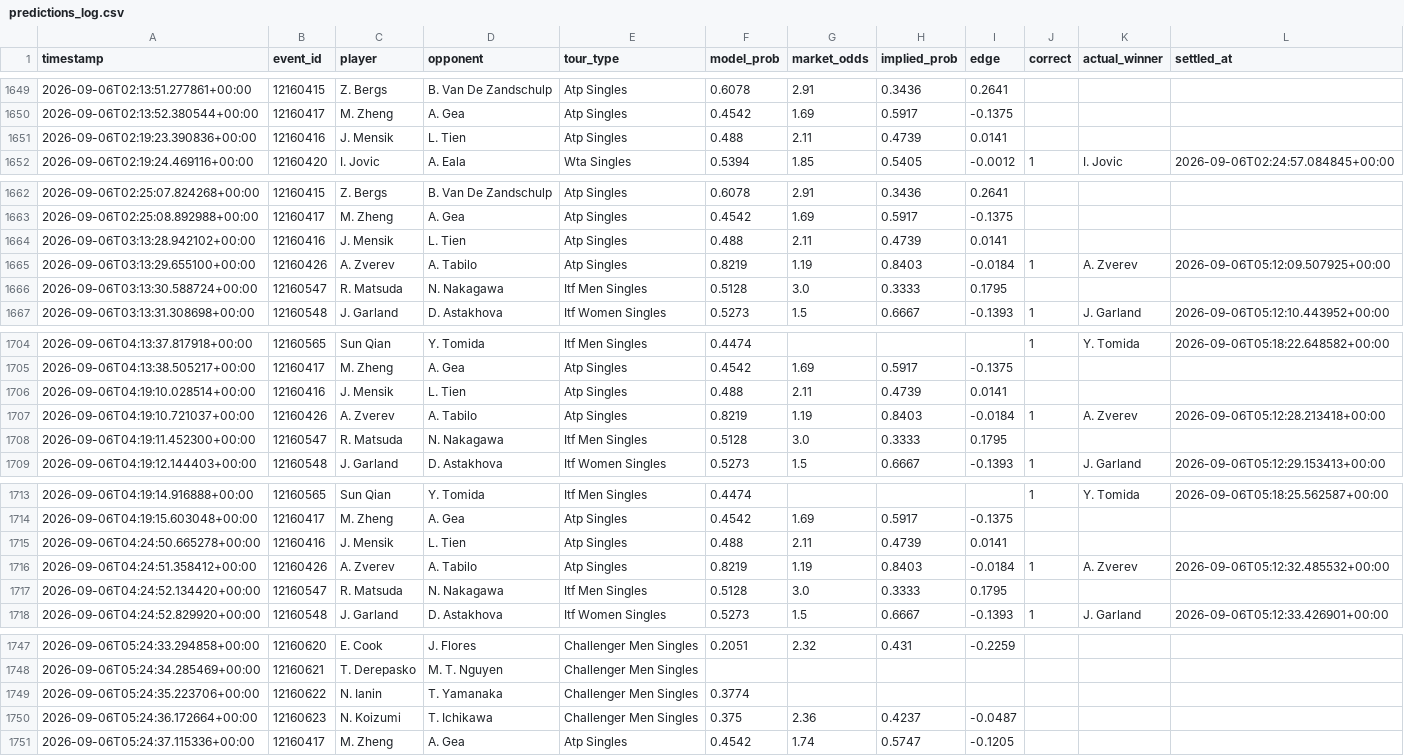
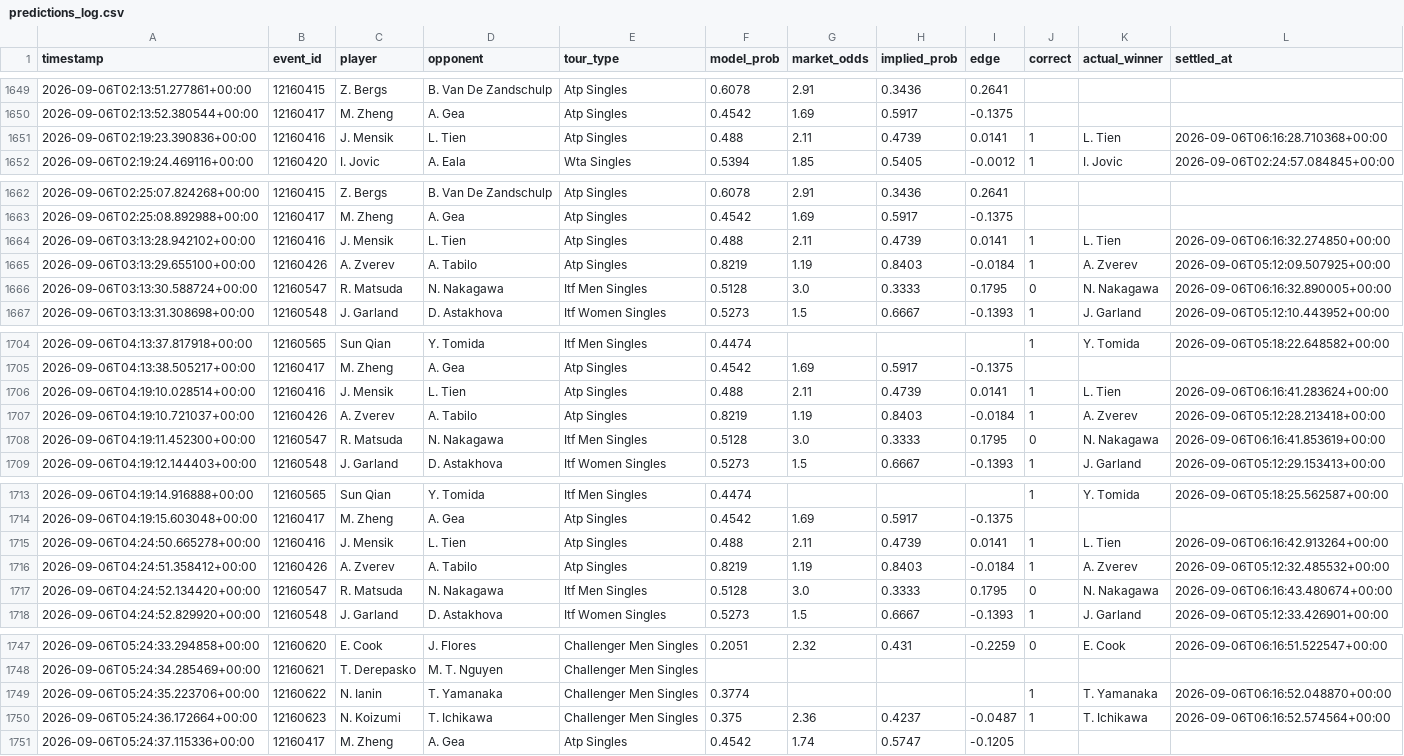
Before and after one commit to arbaazshakil-dev/Live-bet-all-sport, a CSV file: data/predictions_log.csv, drawn as a sheet; only a part is shown, gaps mark what is left out; the diff covers the shown part only.

```diff
--- a/data/predictions_log.csv
+++ b/data/predictions_log.csv
@@ -1650,3 +1650,3 @@ timestamp,event_id,player,opponent,tour_type,model_prob,market_odds,implied_prob
 2026-09-06T02:13:52.380544+00:00,12160417,M. Zheng,A. Gea,Atp Singles,0.4542,1.69,0.5917,-0.1375,,,
-2026-09-06T02:19:23.390836+00:00,12160416,J. Mensik,L. Tien,Atp Singles,0.488,2.11,0.4739,0.0141,,,
+2026-09-06T02:19:23.390836+00:00,12160416,J. Mensik,L. Tien,Atp Singles,0.488,2.11,0.4739,0.0141,1,L. Tien,2026-09-06T06:16:28.710368+00:00
 2026-09-06T02:19:24.469116+00:00,12160420,I. Jovic,A. Eala,Wta Singles,0.5394,1.85,0.5405,-0.0012,1,I. Jovic,2026-09-06T02:24:57.084845+00:00
@@ -1663,5 +1663,5 @@ timestamp,event_id,player,opponent,tour_type,model_prob,market_odds,implied_prob
 2026-09-06T02:25:08.892988+00:00,12160417,M. Zheng,A. Gea,Atp Singles,0.4542,1.69,0.5917,-0.1375,,,
-2026-09-06T03:13:28.942102+00:00,12160416,J. Mensik,L. Tien,Atp Singles,0.488,2.11,0.4739,0.0141,,,
+2026-09-06T03:13:28.942102+00:00,12160416,J. Mensik,L. Tien,Atp Singles,0.488,2.11,0.4739,0.0141,1,L. Tien,2026-09-06T06:16:32.274850+00:00
 2026-09-06T03:13:29.655100+00:00,12160426,A. Zverev,A. Tabilo,Atp Singles,0.8219,1.19,0.8403,-0.0184,1,A. Zverev,2026-09-06T05:12:09.507925+00:00
-2026-09-06T03:13:30.588724+00:00,12160547,R. Matsuda,N. Nakagawa,Itf Men Singles,0.5128,3.0,0.3333,0.1795,,,
+2026-09-06T03:13:30.588724+00:00,12160547,R. Matsuda,N. Nakagawa,Itf Men Singles,0.5128,3.0,0.3333,0.1795,0,N. Nakagawa,2026-09-06T06:16:32.890005+00:00
 2026-09-06T03:13:31.308698+00:00,12160548,J. Garland,D. Astakhova,Itf Women Singles,0.5273,1.5,0.6667,-0.1393,1,J. Garland,2026-09-06T05:12:10.443952+00:00
@@ -1705,5 +1705,5 @@ timestamp,event_id,player,opponent,tour_type,model_prob,market_odds,implied_prob
 2026-09-06T04:13:38.505217+00:00,12160417,M. Zheng,A. Gea,Atp Singles,0.4542,1.69,0.5917,-0.1375,,,
-2026-09-06T04:19:10.028514+00:00,12160416,J. Mensik,L. Tien,Atp Singles,0.488,2.11,0.4739,0.0141,,,
+2026-09-06T04:19:10.028514+00:00,12160416,J. Mensik,L. Tien,Atp Singles,0.488,2.11,0.4739,0.0141,1,L. Tien,2026-09-06T06:16:41.283624+00:00
 2026-09-06T04:19:10.721037+00:00,12160426,A. Zverev,A. Tabilo,Atp Singles,0.8219,1.19,0.8403,-0.0184,1,A. Zverev,2026-09-06T05:12:28.213418+00:00
-2026-09-06T04:19:11.452300+00:00,12160547,R. Matsuda,N. Nakagawa,Itf Men Singles,0.5128,3.0,0.3333,0.1795,,,
+2026-09-06T04:19:11.452300+00:00,12160547,R. Matsuda,N. Nakagawa,Itf Men Singles,0.5128,3.0,0.3333,0.1795,0,N. Nakagawa,2026-09-06T06:16:41.853619+00:00
 2026-09-06T04:19:12.144403+00:00,12160548,J. Garland,D. Astakhova,Itf Women Singles,0.5273,1.5,0.6667,-0.1393,1,J. Garland,2026-09-06T05:12:29.153413+00:00
@@ -1714,5 +1714,5 @@ timestamp,event_id,player,opponent,tour_type,model_prob,market_odds,implied_prob
 2026-09-06T04:19:15.603048+00:00,12160417,M. Zheng,A. Gea,Atp Singles,0.4542,1.69,0.5917,-0.1375,,,
-2026-09-06T04:24:50.665278+00:00,12160416,J. Mensik,L. Tien,Atp Singles,0.488,2.11,0.4739,0.0141,,,
+2026-09-06T04:24:50.665278+00:00,12160416,J. Mensik,L. Tien,Atp Singles,0.488,2.11,0.4739,0.0141,1,L. Tien,2026-09-06T06:16:42.913264+00:00
 2026-09-06T04:24:51.358412+00:00,12160426,A. Zverev,A. Tabilo,Atp Singles,0.8219,1.19,0.8403,-0.0184,1,A. Zverev,2026-09-06T05:12:32.485532+00:00
-2026-09-06T04:24:52.134420+00:00,12160547,R. Matsuda,N. Nakagawa,Itf Men Singles,0.5128,3.0,0.3333,0.1795,,,
+2026-09-06T04:24:52.134420+00:00,12160547,R. Matsuda,N. Nakagawa,Itf Men Singles,0.5128,3.0,0.3333,0.1795,0,N. Nakagawa,2026-09-06T06:16:43.480674+00:00
 2026-09-06T04:24:52.829920+00:00,12160548,J. Garland,D. Astakhova,Itf Women Singles,0.5273,1.5,0.6667,-0.1393,1,J. Garland,2026-09-06T05:12:33.426901+00:00
@@ -1747,5 +1747,5 @@ timestamp,event_id,player,opponent,tour_type,model_prob,market_odds,implied_prob
-2026-09-06T05:24:33.294858+00:00,12160620,E. Cook,J. Flores,Challenger Men Singles,0.2051,2.32,0.431,-0.2259,,,
+2026-09-06T05:24:33.294858+00:00,12160620,E. Cook,J. Flores,Challenger Men Singles,0.2051,2.32,0.431,-0.2259,0,E. Cook,2026-09-06T06:16:51.522547+00:00
 2026-09-06T05:24:34.285469+00:00,12160621,T. Derepasko,M. T. Nguyen,Challenger Men Singles,,,,,,,
-2026-09-06T05:24:35.223706+00:00,12160622,N. Ianin,T. Yamanaka,Challenger Men Singles,0.3774,,,,,,
-2026-09-06T05:24:36.172664+00:00,12160623,N. Koizumi,T. Ichikawa,Challenger Men Singles,0.375,2.36,0.4237,-0.0487,,,
+2026-09-06T05:24:35.223706+00:00,12160622,N. Ianin,T. Yamanaka,Challenger Men Singles,0.3774,,,,1,T. Yamanaka,2026-09-06T06:16:52.048870+00:00
+2026-09-06T05:24:36.172664+00:00,12160623,N. Koizumi,T. Ichikawa,Challenger Men Singles,0.375,2.36,0.4237,-0.0487,1,T. Ichikawa,2026-09-06T06:16:52.574564+00:00
 2026-09-06T05:24:37.115336+00:00,12160417,M. Zheng,A. Gea,Atp Singles,0.4542,1.74,0.5747,-0.1205,,,
```
Also changed, not shown: 69 edited cells elsewhere in this file, 1 other file.
